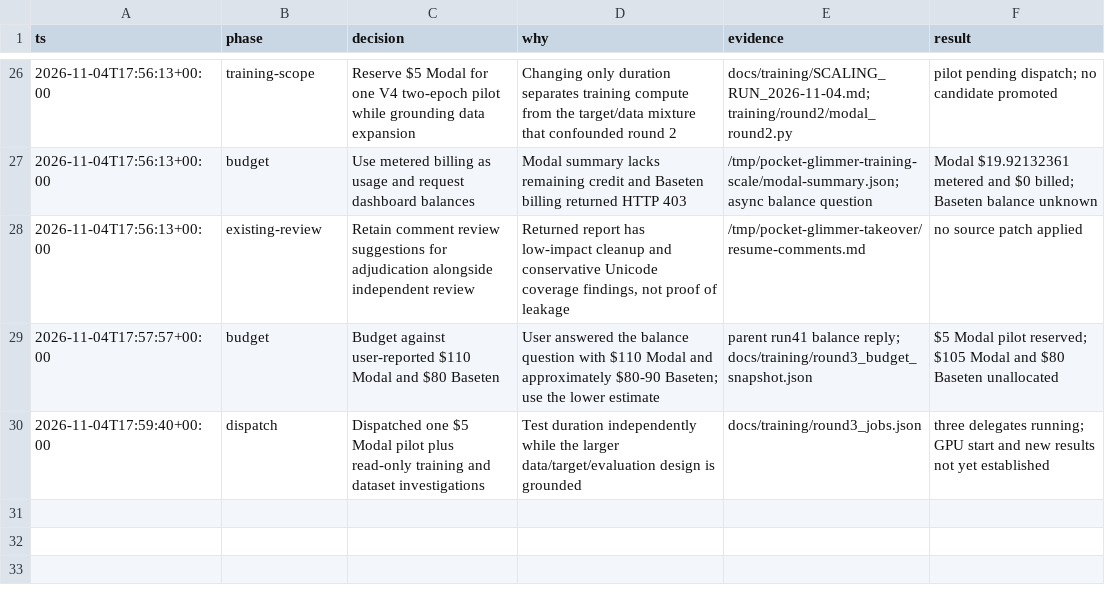
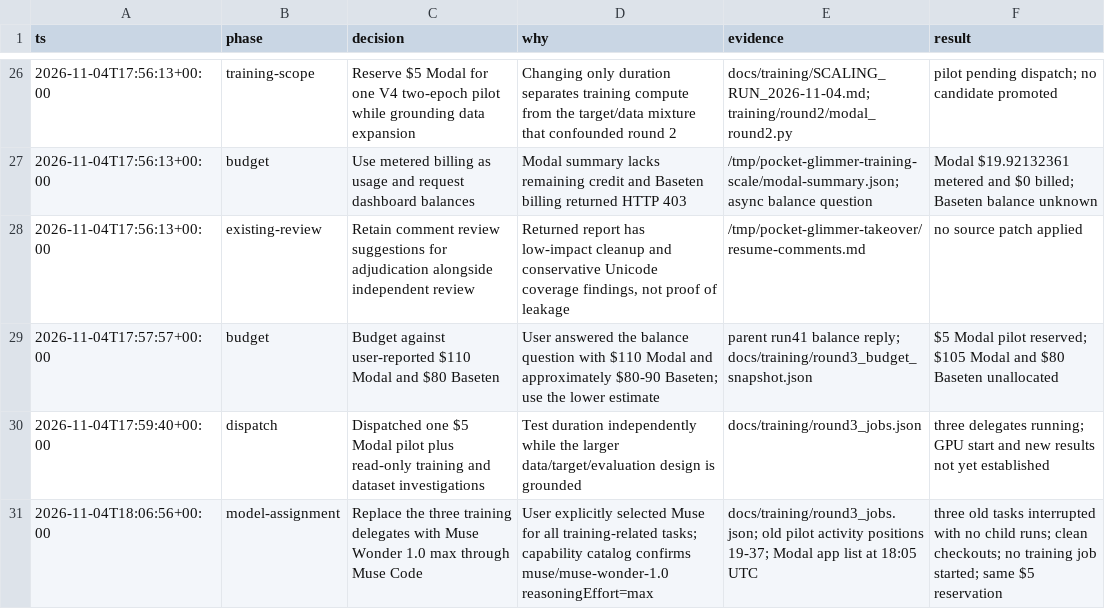
Before and after one commit to hxbib/OffLlama, a TSV file: docs/ORCHESTRATOR_DECISIONS.tsv, drawn as a sheet; only a part is shown, gaps mark what is left out.

Commit message:
docs: assign all training work to Muse Wonder max

```diff
--- a/docs/ORCHESTRATOR_DECISIONS.tsv
+++ b/docs/ORCHESTRATOR_DECISIONS.tsv
@@ -30 +30,2 @@ ts	phase	decision	why	evidence	result
 2026-11-04T17:59:40+00:00	dispatch	Dispatched one $5 Modal pilot plus read-only training and dataset investigations	Test duration independently while the larger data/target/evaluation design is grounded	docs/training/round3_jobs.json	three delegates running; GPU start and new results not yet established
+2026-11-04T18:06:56+00:00	model-assignment	Replace the three training delegates with Muse Wonder 1.0 max through Muse Code	User explicitly selected Muse for all training-related tasks; capability catalog confirms muse/muse-wonder-1.0 reasoningEffort=max	docs/training/round3_jobs.json; old pilot activity positions 19-37; Modal app list at 18:05 UTC	three old tasks interrupted with no child runs; clean checkouts; no training job started; same $5 reservation
```
Also changed, not shown: 4 other files.
